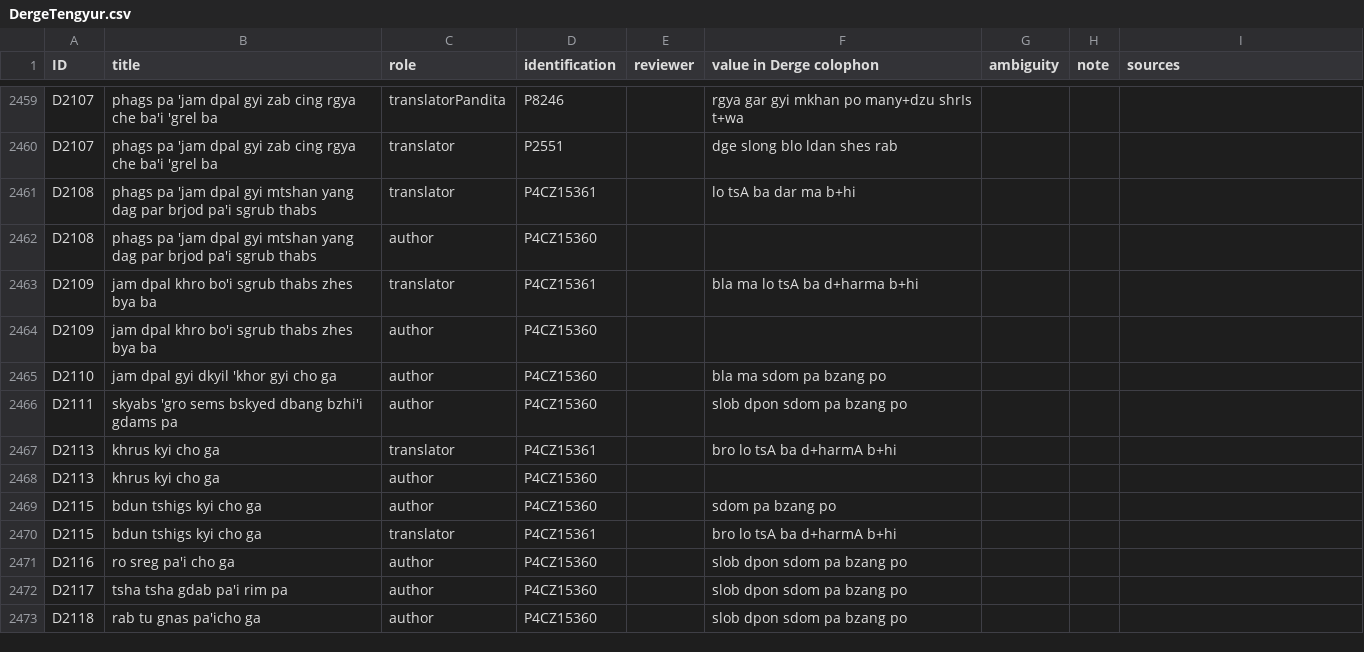
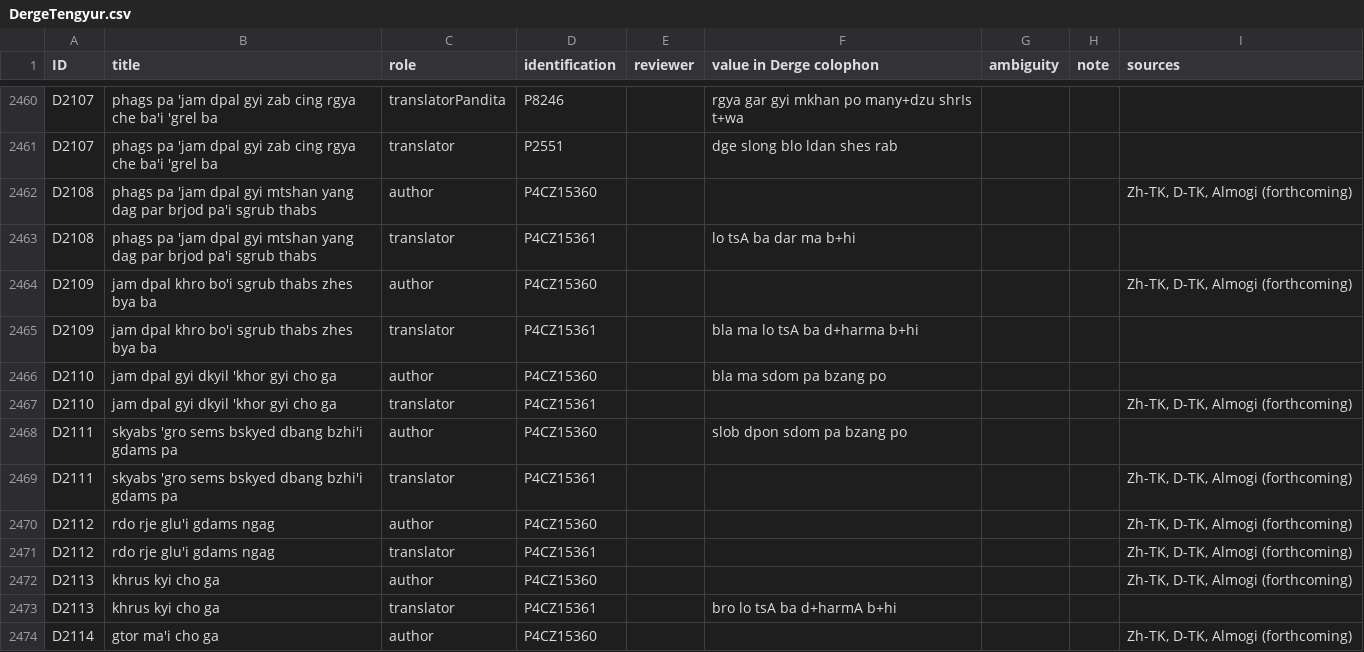
Before and after one commit to eroux/IATTC, a CSV file: csv/DergeTengyur.csv, drawn as a sheet; only a part is shown, gaps mark what is left out; the shorter side is filled out with more unchanged rows; the diff covers the shown part only.

```diff
--- a/csv/DergeTengyur.csv
+++ b/csv/DergeTengyur.csv
@@ -2477,9 +2478,14 @@ D2107,phags pa 'jam dpal gyi zab cing rgya che ba'i 'grel ba,translatorPandita,P
 D2107,phags pa 'jam dpal gyi zab cing rgya che ba'i 'grel ba,translator,P2551,,dge slong blo ldan shes rab,,,
+D2108,phags pa 'jam dpal gyi mtshan yang dag par brjod pa'i sgrub thabs,author,P4CZ15360,,,,,"Zh-TK, D-TK, Almogi (forthcoming)"
 D2108,phags pa 'jam dpal gyi mtshan yang dag par brjod pa'i sgrub thabs,translator,P4CZ15361,,lo tsA ba dar ma b+hi,,,
-D2108,phags pa 'jam dpal gyi mtshan yang dag par brjod pa'i sgrub thabs,author,P4CZ15360,,,,,
+D2109,jam dpal khro bo'i sgrub thabs zhes bya ba,author,P4CZ15360,,,,,"Zh-TK, D-TK, Almogi (forthcoming)"
 D2109,jam dpal khro bo'i sgrub thabs zhes bya ba,translator,P4CZ15361,,bla ma lo tsA ba d+harma b+hi,,,
-D2109,jam dpal khro bo'i sgrub thabs zhes bya ba,author,P4CZ15360,,,,,
 D2110,jam dpal gyi dkyil 'khor gyi cho ga,author,P4CZ15360,,bla ma sdom pa bzang po,,,
+D2110,jam dpal gyi dkyil 'khor gyi cho ga,translator,P4CZ15361,,,,,"Zh-TK, D-TK, Almogi (forthcoming)"
 D2111,skyabs 'gro sems bskyed dbang bzhi'i gdams pa,author,P4CZ15360,,slob dpon sdom pa bzang po,,,
+D2111,skyabs 'gro sems bskyed dbang bzhi'i gdams pa,translator,P4CZ15361,,,,,"Zh-TK, D-TK, Almogi (forthcoming)"
+D2112,rdo rje glu'i gdams ngag,author,P4CZ15360,,,,,"Zh-TK, D-TK, Almogi (forthcoming)"
+D2112,rdo rje glu'i gdams ngag,translator,P4CZ15361,,,,,"Zh-TK, D-TK, Almogi (forthcoming)"
+D2113,khrus kyi cho ga,author,P4CZ15360,,,,,"Zh-TK, D-TK, Almogi (forthcoming)"
 D2113,khrus kyi cho ga,translator,P4CZ15361,,bro lo tsA ba d+harmA b+hi,,,
-D2113,khrus kyi cho ga,author,P4CZ15360,,,,,
+D2114,gtor ma'i cho ga,author,P4CZ15360,,,,,"Zh-TK, D-TK, Almogi (forthcoming)"
```
Also changed, not shown: 7 added rows, 3 removed rows and 60 edited cells elsewhere in this file, csv/DergeKangyur.csv, csv/Persons-Ind.csv, 1 other file.
